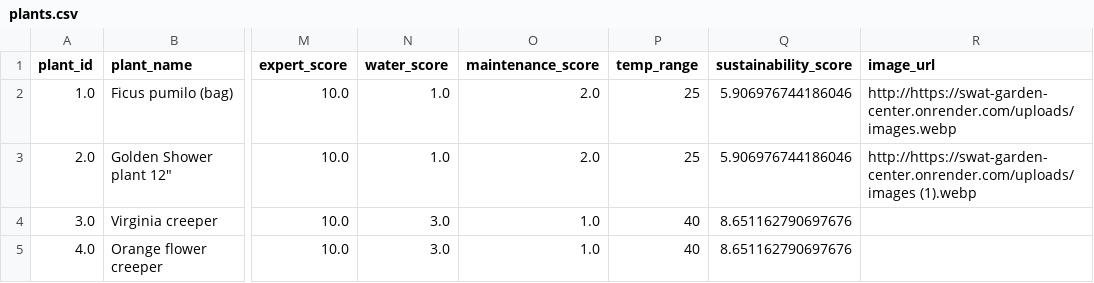
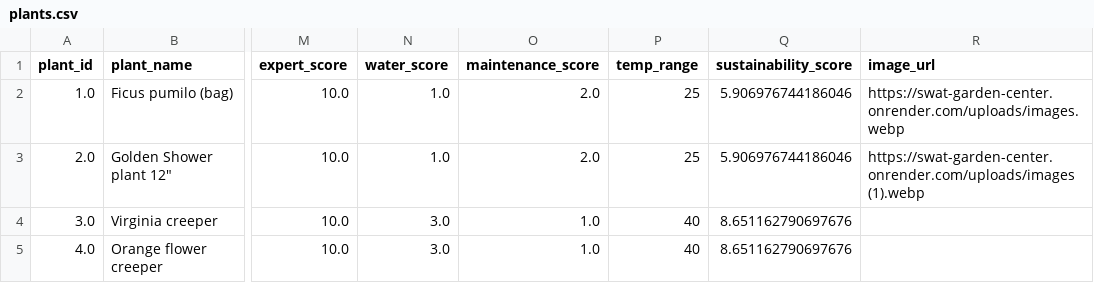
Before and after one commit to MuhammadYasin11/swat-garden-center, a CSV file: data/plants.csv, drawn as a sheet; only a part is shown, gaps mark what is left out; the diff names each change by its address in the sheet, - before the commit and + after, or states it on an @@ line.

Commit message:
Fixed double protocol typo in API URL

```diff
--- a/data/plants.csv
+++ b/data/plants.csv
-R2 (image_url): http://https://swat-garden-center.onrender.com/uploads/images.webp
+R2 (image_url): https://swat-garden-center.onrender.com/uploads/images.webp
-R3 (image_url): http://https://swat-garden-center.onrender.com/uploads/images (1).webp
+R3 (image_url): https://swat-garden-center.onrender.com/uploads/images (1).webp
```
Also changed, not shown: 2 other files.
